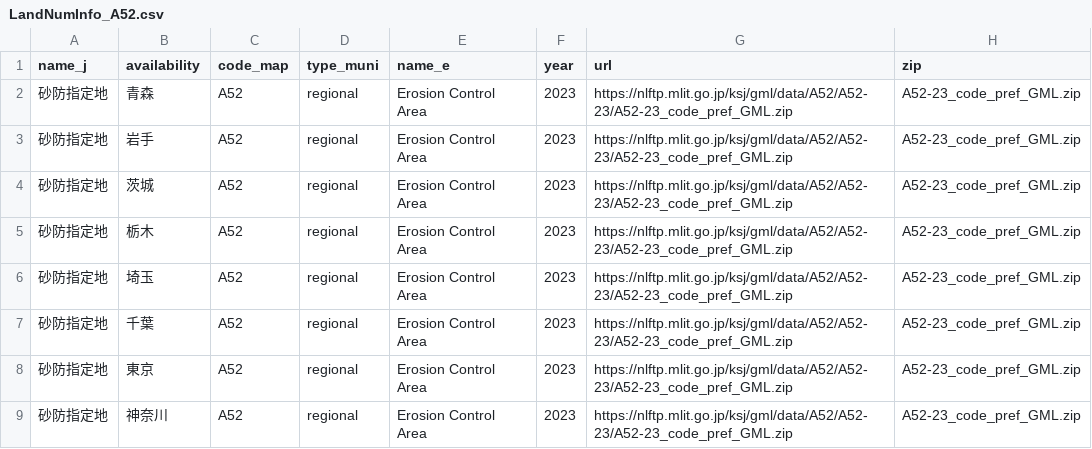
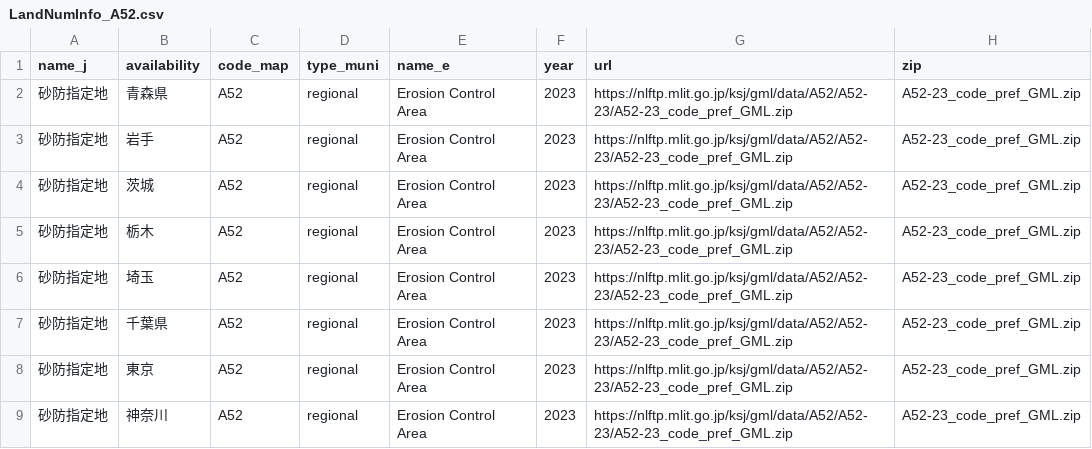
Before and after one commit to babayoshihiko/jpdata, a CSV file: csv/LandNumInfo_A52.csv, drawn as a sheet; only a part is shown; the diff names each change by its address in the sheet, - before the commit and + after, or states it on an @@ line.

```diff
--- a/csv/LandNumInfo_A52.csv
+++ b/csv/LandNumInfo_A52.csv
-B2 (availability): 青森
+B2 (availability): 青森県
-B7 (availability): 千葉
+B7 (availability): 千葉県
```
Also changed, not shown: 1 other file.
